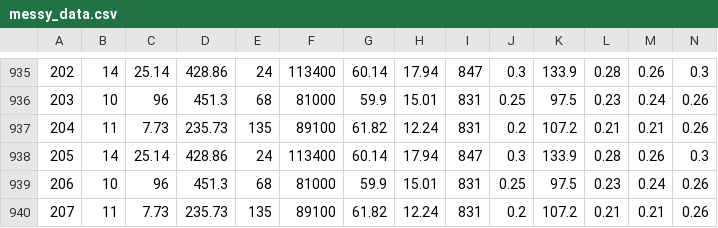
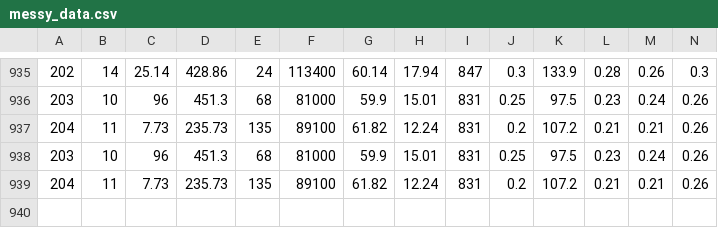
Before and after one commit to udel-cbcb/al_ml_workshop, a CSV file: data/messy_data.csv, drawn as a sheet; only a part is shown, gaps mark what is left out; removed rows and columns are numbered as before the commit, all else as after; rows hold the shown columns only; the diff names each change by its address in the sheet, - before the commit and + after, or states it on an @@ line.

Commit message:
fix messy_data.csv

```diff
--- a/data/messy_data.csv
+++ b/data/messy_data.csv
-row 938: 205 | 14 | 25.14 | 428.86 | 24 | 113400 | 60.14 | 17.94 | 847 | 0.3 | 133.9 | 0.28 | 0.26 | 0.3
-A938: 206
+A938: 203
-A939: 207
+A939: 204
```
Also changed, not shown: 1 other file.
